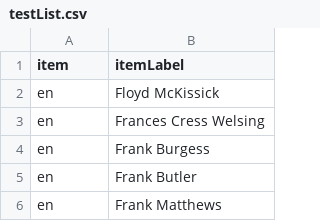
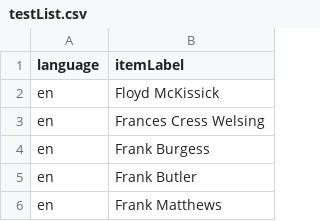
Before and after one commit to danaras/wikidata-quicksheets, a CSV file: testList.csv, drawn as a sheet; only a part is shown.

Commit message:
fixed the labels

```diff
--- a/testList.csv
+++ b/testList.csv
@@ -1,2 +1,2 @@
-item,itemLabel
+language,itemLabel
 en,Floyd McKissick
```
